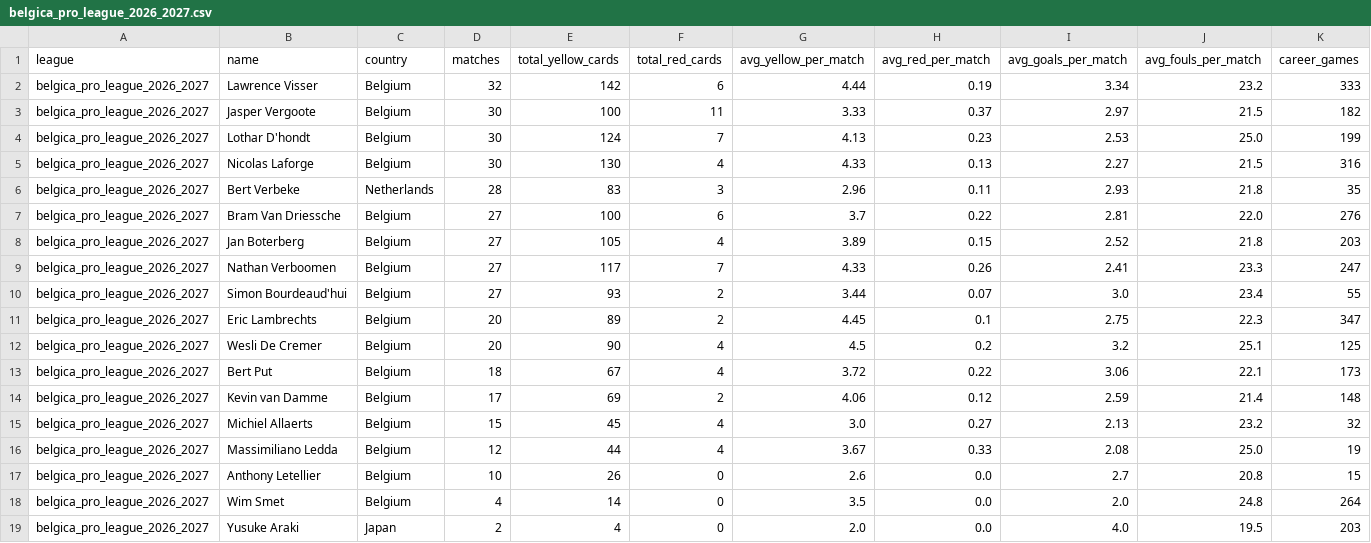
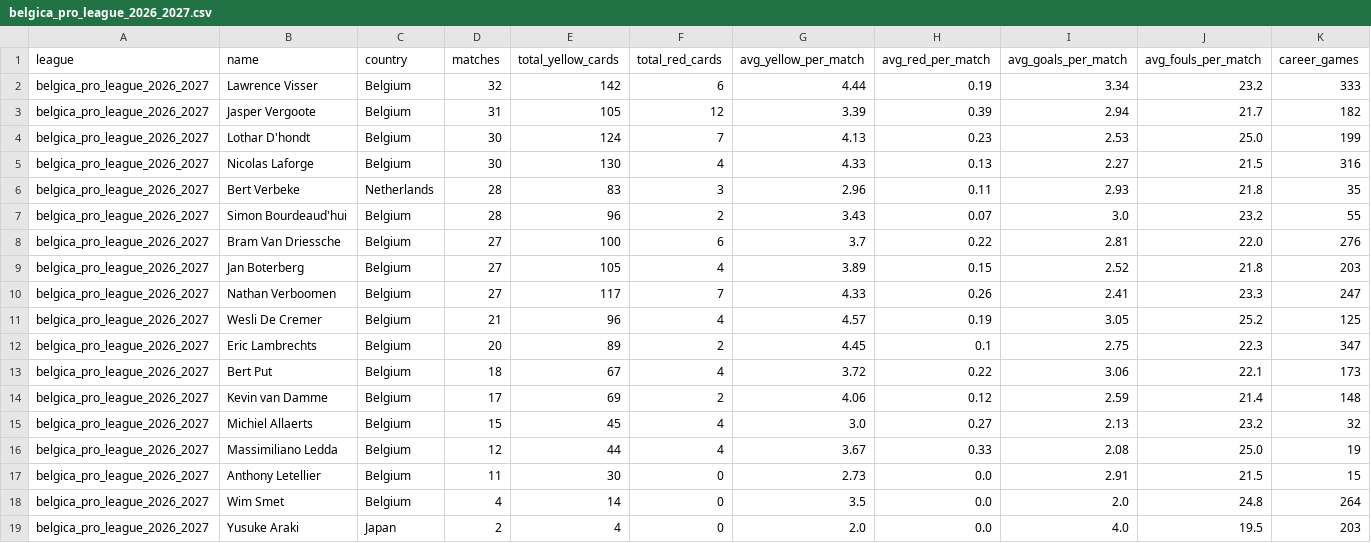
Before and after one commit to aimidas1/referees, a CSV file: belgica_pro_league_2026_2027.csv, drawn as a sheet; only a part is shown; removed rows and columns are numbered as before the commit, all else as after; rows hold the shown columns only; the diff names each change by its address in the sheet, - before the commit and + after, or states it on an @@ line.

Commit message:
auto: update data 2026-09-20

```diff
--- a/belgica_pro_league_2026_2027.csv
+++ b/belgica_pro_league_2026_2027.csv
-D3 (matches): 30
+D3 (matches): 31
-E3 (total_yellow_cards): 100
+E3 (total_yellow_cards): 105
-F3 (total_red_cards): 11
+F3 (total_red_cards): 12
-G3 (avg_yellow_per_match): 3.33
+G3 (avg_yellow_per_match): 3.39
-H3 (avg_red_per_match): 0.37
+H3 (avg_red_per_match): 0.39
-I3 (avg_goals_per_match): 2.97
+I3 (avg_goals_per_match): 2.94
-J3 (avg_fouls_per_match): 21.5
+J3 (avg_fouls_per_match): 21.7
+row 7: belgica_pro_league_2026_2027 | Simon Bourdeaud'hui | Belgium | 28 | 96 | 2 | 3.43 | 0.07 | 3.0 | 23.2 | 55
-row 10: belgica_pro_league_2026_2027 | Simon Bourdeaud'hui | Belgium | 27 | 93 | 2 | 3.44 | 0.07 | 3.0 | 23.4 | 55
+row 11: belgica_pro_league_2026_2027 | Wesli De Cremer | Belgium | 21 | 96 | 4 | 4.57 | 0.19 | 3.05 | 25.2 | 125
-row 12: belgica_pro_league_2026_2027 | Wesli De Cremer | Belgium | 20 | 90 | 4 | 4.5 | 0.2 | 3.2 | 25.1 | 125
-D17 (matches): 10
+D17 (matches): 11
-E17 (total_yellow_cards): 26
+E17 (total_yellow_cards): 30
-G17 (avg_yellow_per_match): 2.6
+G17 (avg_yellow_per_match): 2.73
-I17 (avg_goals_per_match): 2.7
+I17 (avg_goals_per_match): 2.91
-J17 (avg_fouls_per_match): 20.8
+J17 (avg_fouls_per_match): 21.5
```
Also changed, not shown: brasileirao_serie_b_2026.csv, france_ligue_1_2026_2027.csv, 16 other files.
